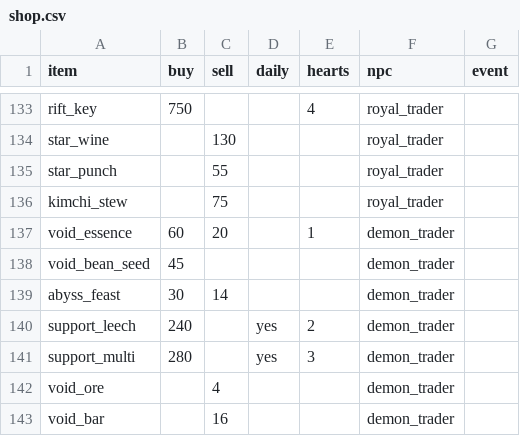
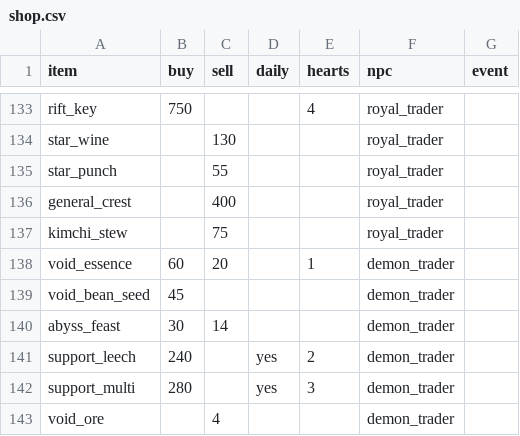
Before and after one commit to LeArc6910/pray-to, a CSV file: Assets/_Project/Data/Npcs/shop.csv, drawn as a sheet; only a part is shown, gaps mark what is left out; the shorter side is filled out with more unchanged rows.

Commit message:
Count which system supplies which, and let the royal trader buy the crest
The research report's candidate 12: with this many systems, the risk is
features that feed nothing. CoreSandbox --supply now counts, from the
sheets and the materials the code takes by name, where each of the 155
materials comes from and what takes it, and prints the system-to-system
table with the materials nothing takes or nothing gives. Docs/Systems.md
keeps the table and how to read it.

The one material with no use was the mad general's crest, a trophy; the
royal trader now buys it for 400 coins.

```diff
--- a/Assets/_Project/Data/Npcs/shop.csv
+++ b/Assets/_Project/Data/Npcs/shop.csv
@@ -135,2 +135,3 @@ star_wine,,130,,,royal_trader,
 star_punch,,55,,,royal_trader,
+general_crest,,400,,,royal_trader,
 kimchi_stew,,75,,,royal_trader,
```
Also changed, not shown: 6 other files.
